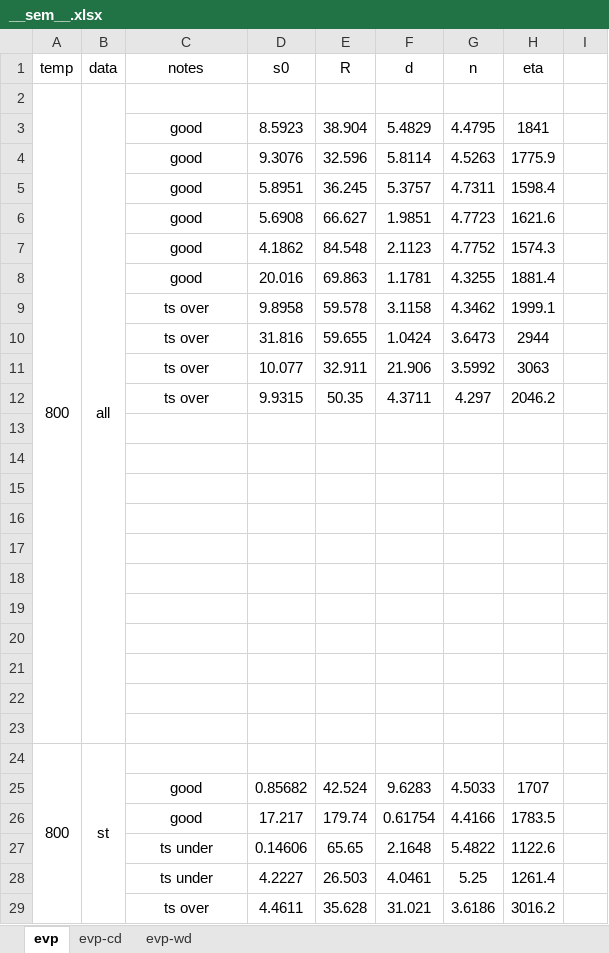
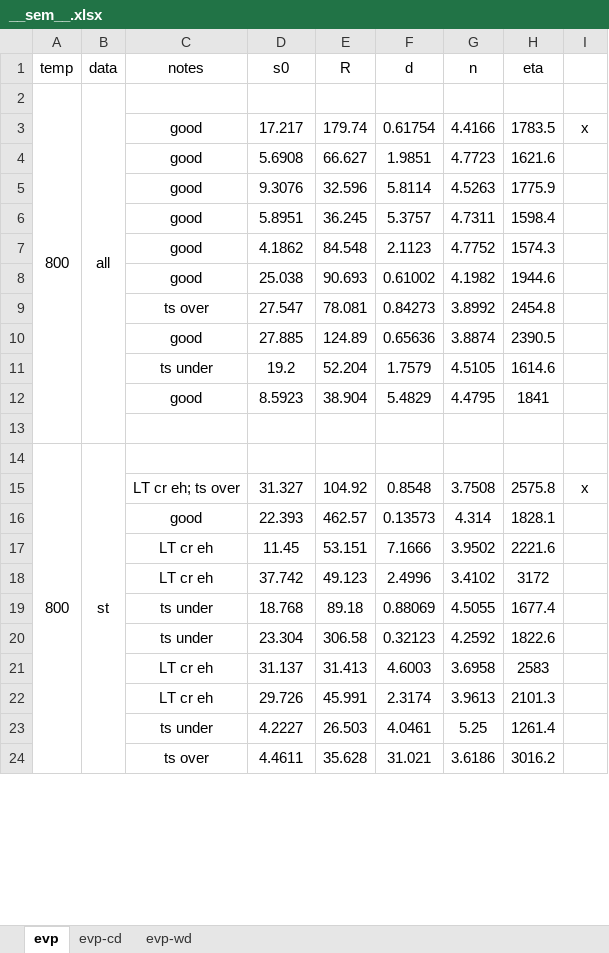
Before and after one commit to ACME-MG/moga_neml, an Excel workbook: scripts/__other__/__sem__.xlsx, sheet evp, drawn as a sheet; only a part is shown; values as stored, in another font and other column widths than the file's, no borders; removed rows and columns are numbered as before the commit, all else as after; the diff covers the shown part only; the diff names each change by its address in the sheet, - before the commit and + after, or states it on an @@ line.

Commit message:
Implemented fix_params and init_params, updated sem params, and changed evpcd and evpwd scripts to use new functions

```diff
--- a/scripts/__other__/__sem__.xlsx (sheet evp)
+++ b/scripts/__other__/__sem__.xlsx (sheet evp)
-row 3:  |  | good | 8.5923 | 38.904 | 5.4829 | 4.4795 | 1841
+row 3:  |  | good | 17.217 | 179.74 | 0.61754 | 4.4166 | 1783.5 | x
@@ row 6 moved to row 4: good @@
-row 8:  |  | good | 20.016 | 69.863 | 1.1781 | 4.3255 | 1881.4
-row 9:  |  | ts over | 9.8958 | 59.578 | 3.1158 | 4.3462 | 1999.1
-row 10:  |  | ts over | 31.816 | 59.655 | 1.0424 | 3.6473 | 2944
-row 11:  |  | ts over | 10.077 | 32.911 | 21.906 | 3.5992 | 3063
-row 12:  |  | ts over | 9.9315 | 50.35 | 4.3711 | 4.297 | 2046.2
-row 8: (empty)
+row 8:  |  | good | 25.038 | 90.693 | 0.61002 | 4.1982 | 1944.6
-row 9: (empty)
+row 9:  |  | ts over | 27.547 | 78.081 | 0.84273 | 3.8992 | 2454.8
-row 10: (empty)
+row 10:  |  | good | 27.885 | 124.89 | 0.65636 | 3.8874 | 2390.5
-row 11: (empty)
+row 11:  |  | ts under | 19.2 | 52.204 | 1.7579 | 4.5105 | 1614.6
-row 12: (empty)
+row 12:  |  | good | 8.5923 | 38.904 | 5.4829 | 4.4795 | 1841
-row 18: (empty)
-row 19: (empty)
-row 20: (empty)
-row 21: (empty)
-row 22: (empty)
-row 25:  |  | good | 0.85682 | 42.524 | 9.6283 | 4.5033 | 1707
-row 26:  |  | good | 17.217 | 179.74 | 0.61754 | 4.4166 | 1783.5
-row 27:  |  | ts under | 0.14606 | 65.65 | 2.1648 | 5.4822 | 1122.6
+row 15:  |  | LT cr eh; ts over | 31.327 | 104.92 | 0.8548 | 3.7508 | 2575.8 | x
+row 16:  |  | good | 22.393 | 462.57 | 0.13573 | 4.314 | 1828.1
+row 17:  |  | LT cr eh | 11.45 | 53.151 | 7.1666 | 3.9502 | 2221.6
+row 18:  |  | LT cr eh | 37.742 | 49.123 | 2.4996 | 3.4102 | 3172
+row 19:  |  | ts under | 18.768 | 89.18 | 0.88069 | 4.5055 | 1677.4
+row 20:  |  | ts under | 23.304 | 306.58 | 0.32123 | 4.2592 | 1822.6
+row 21:  |  | LT cr eh | 31.137 | 31.413 | 4.6003 | 3.6958 | 2583
+row 22:  |  | LT cr eh | 29.726 | 45.991 | 2.3174 | 3.9613 | 2101.3
```
Also changed, not shown: 14 added rows and 49 removed rows elsewhere in this sheet, 31 other files.
